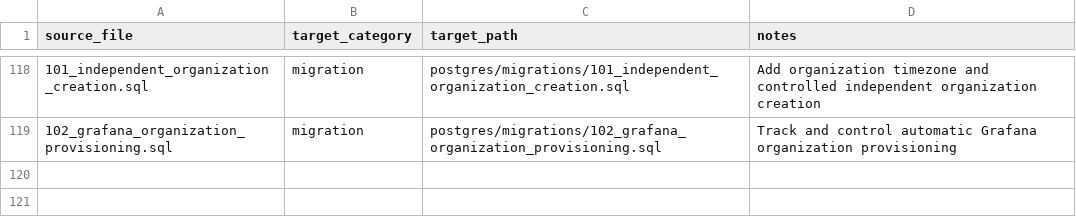
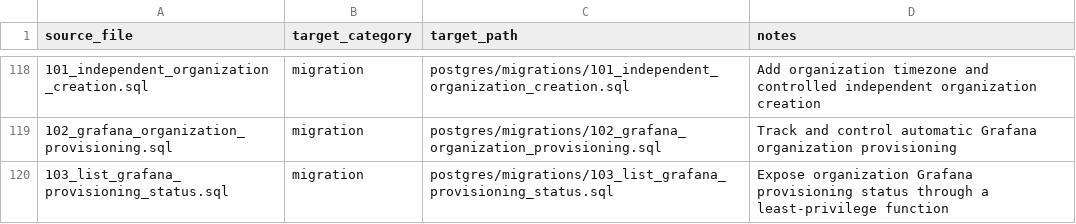
Before and after one commit to avinash-wisewatts/ems-platform, a CSV file: postgres/restructure_manifest.csv, drawn as a sheet; only a part is shown, gaps mark what is left out; the diff names each change by its address in the sheet, - before the commit and + after, or states it on an @@ line.

Commit message:
Add Grafana provisioning status and retry controls

```diff
--- a/postgres/restructure_manifest.csv
+++ b/postgres/restructure_manifest.csv
+row 120: 103_list_grafana_provisioning_status.sql | migration | postgres/migrations/103_list_grafana_provisioning_status.sql | Expose organization Grafana provisioning status through a least-privilege function
```
Also changed, not shown: 9 other files.
